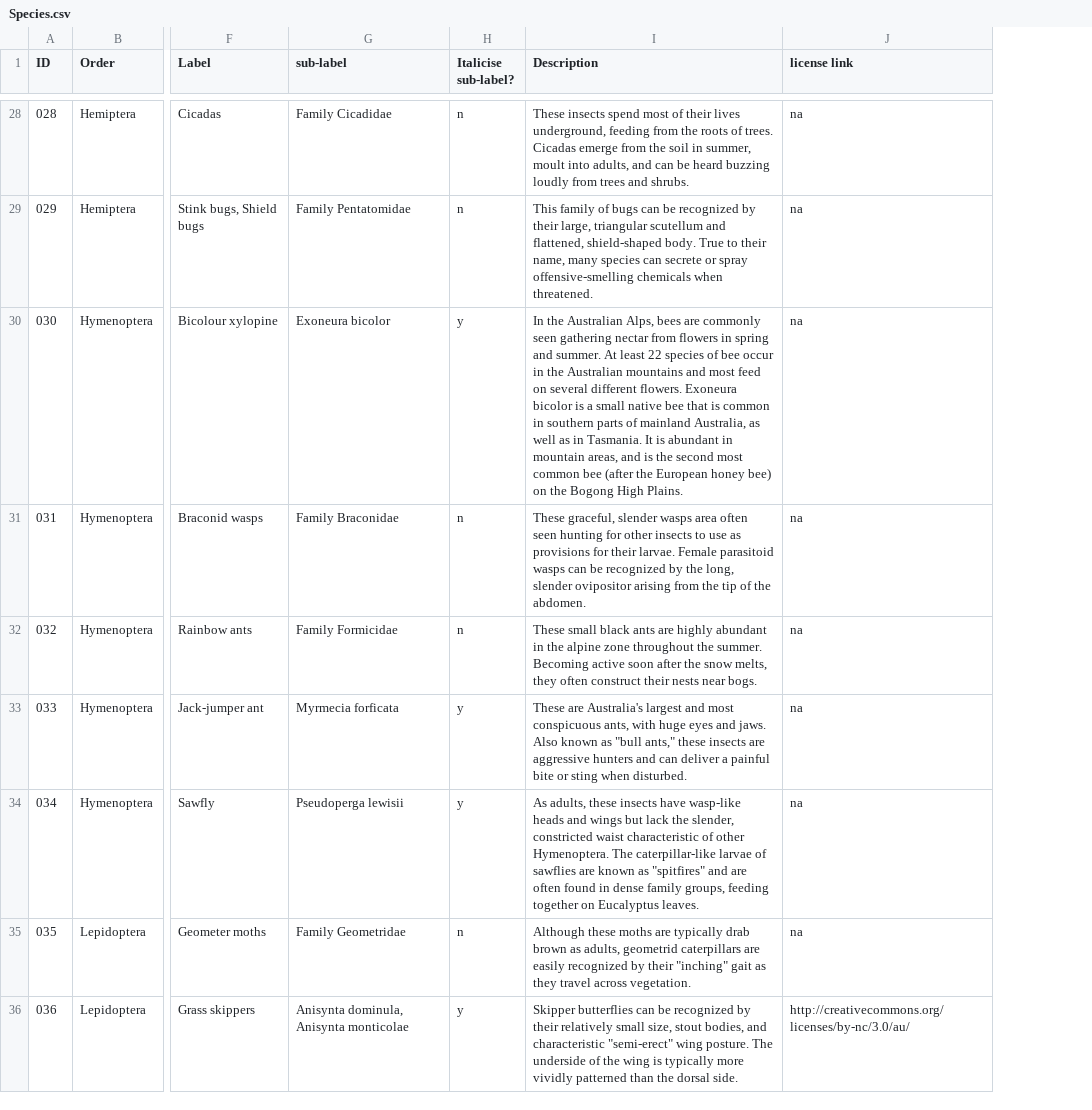
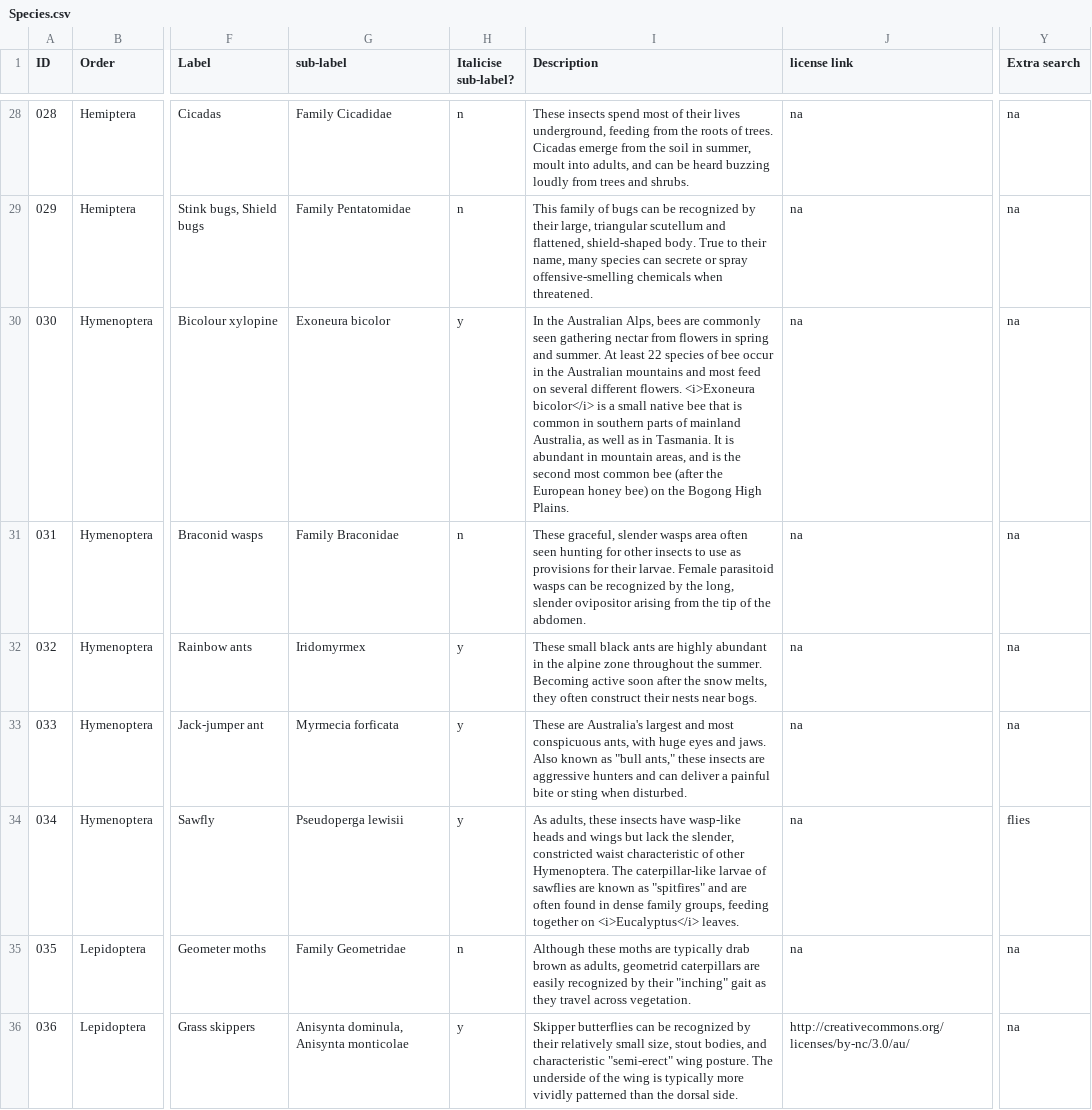
Before and after one commit to charmasaur/alps-insects, a CSV file: assets/original_data/Species.csv, drawn as a sheet; only a part is shown, gaps mark what is left out; the diff covers the shown part only; the diff names each change by its address in the sheet, - before the commit and + after, or states it on an @@ line.

Commit message:
New data dump.
Also update extract_data, since the format has changed slightly.
Specifically:
- add support for group license name
- add support for additional search text (groups and species can both
have it -- species terms just get added to the search text, and group
terms are added to the search texts for all species in that group)

```diff
--- a/assets/original_data/Species.csv
+++ b/assets/original_data/Species.csv
+column Y (Extra search), rows 28-36: na | na | na | na | na | na | flies | na | na
-I30 (Description): …different flowers. Exoneura bicolor is a…
+I30 (Description): …different flowers. <i>Exoneura bicolor</i> is a…
-G32 (sub-label): Family Formicidae
+G32 (sub-label): Iridomyrmex
-H32 (Italicise sub-label?): n
+H32 (Italicise sub-label?): y
-I34 (Description): …together on Eucalyptus leaves.
+I34 (Description): …together on <i>Eucalyptus</i> leaves.
```
Also changed, not shown: 25 edited cells elsewhere in this file, assets/original_data/Orders.csv, 2 other files.
